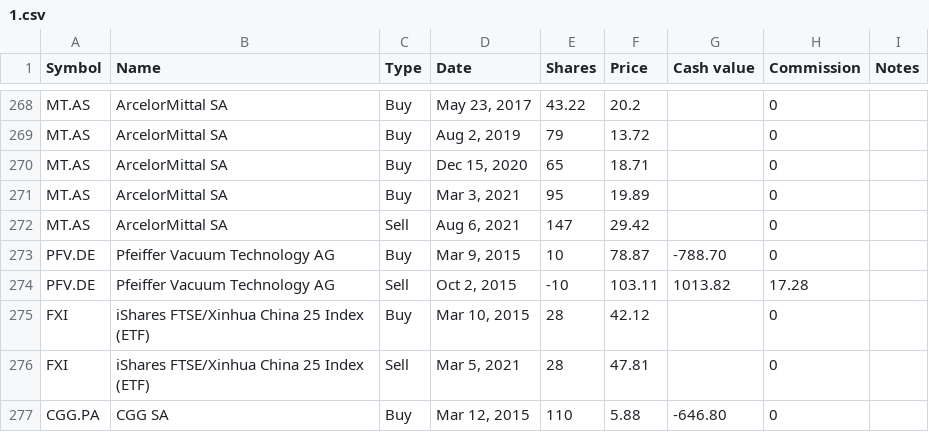
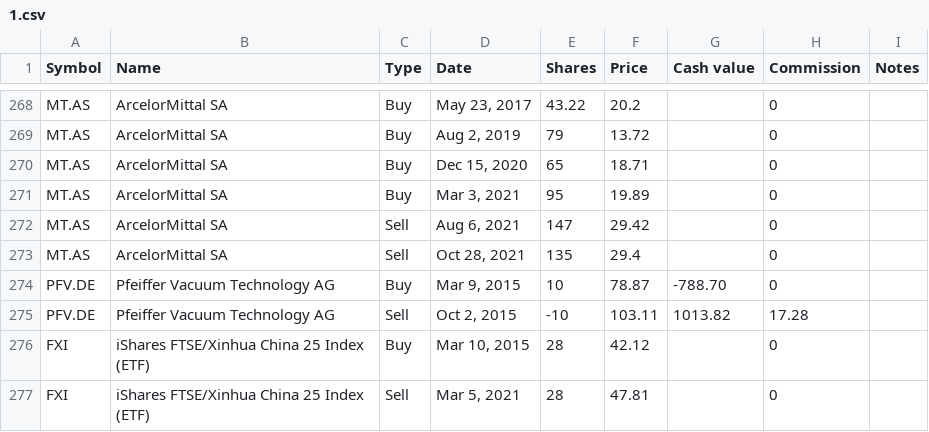
Before and after one commit to lionelschiepers/MyStock, a CSV file: MyStockWeb/Data/1.csv, drawn as a sheet; only a part is shown, gaps mark what is left out; the shorter side is filled out with more unchanged rows; the diff names each change by its address in the sheet, - before the commit and + after, or states it on an @@ line.

Commit message:
closed arcelor
closed arcelor

```diff
--- a/MyStockWeb/Data/1.csv
+++ b/MyStockWeb/Data/1.csv
+row 273: MT.AS | ArcelorMittal SA | Sell | Oct 28, 2021 | 135 | 29.4 |  | 0
```
